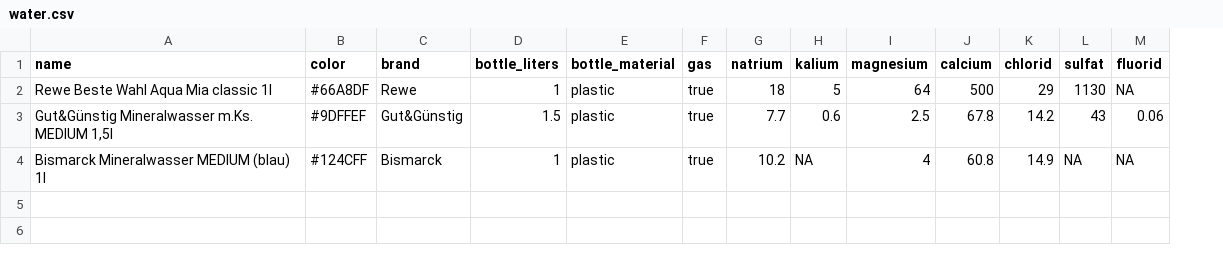
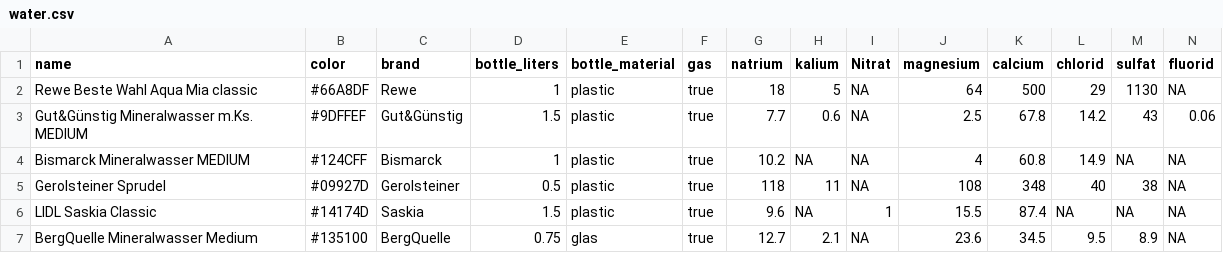
Before and after one commit to nobodyinperson/water-taste, a CSV file: data/water.csv, drawn as a sheet; only a part is shown; rows hold the shown columns only; the diff names each change by its address in the sheet, - before the commit and + after, or states it on an @@ line.

Commit message:
improve Makefile and add new data
- plot script may now have an extension

```diff
--- a/data/water.csv
+++ b/data/water.csv
+column I (Nitrat), rows 2-4: all NA
-A2 (name): Rewe Beste Wahl Aqua Mia classic 1l
+A2 (name): Rewe Beste Wahl Aqua Mia classic
-A3 (name): Gut&Günstig Mineralwasser m.Ks. MEDIUM 1,5l
+A3 (name): Gut&Günstig Mineralwasser m.Ks. MEDIUM
-A4 (name): Bismarck Mineralwasser MEDIUM (blau) 1l
+A4 (name): Bismarck Mineralwasser MEDIUM
+row 5: Gerolsteiner Sprudel | #09927D | Gerolsteiner | 0.5 | plastic | true | 118 | 11 | NA | 108 | 348 | 40 | 38 | NA
+row 6: LIDL Saskia Classic | #14174D | Saskia | 1.5 | plastic | true | 9.6 | NA | 1 | 15.5 | 87.4 | NA | NA | NA
+row 7: BergQuelle Mineralwasser Medium | #135100 | BergQuelle | 0.75 | glas | true | 12.7 | 2.1 | NA | 23.6 | 34.5 | 9.5 | 8.9 | NA
```
Also changed, not shown: 2 other files.
